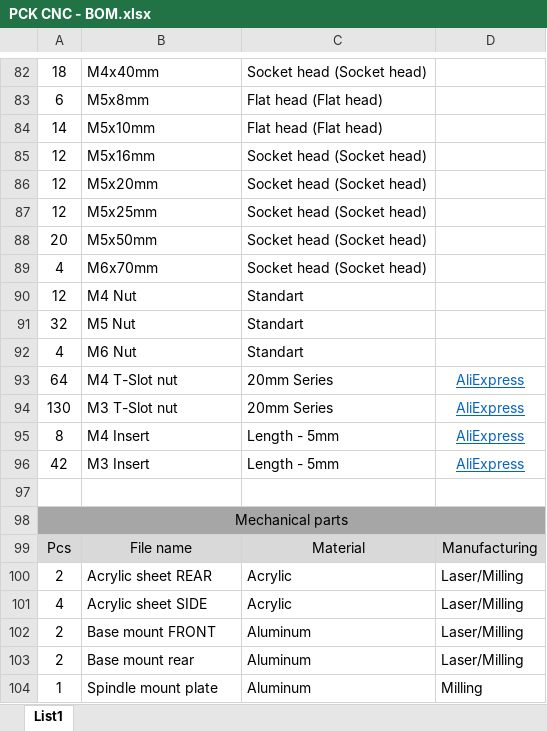
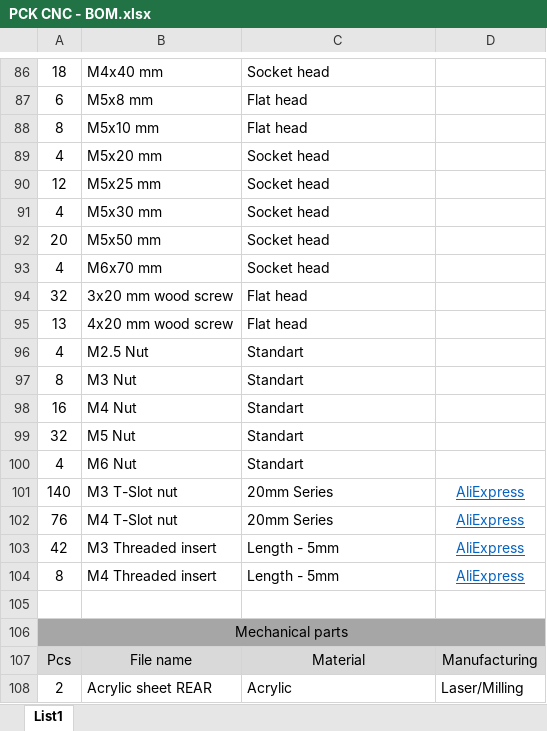
Before and after one commit to PecaJosef/PCK-CNC, an Excel workbook: BOMs/PCK CNC - BOM.xlsx, sheet List1, drawn as a sheet; only a part is shown, gaps mark what is left out; the shorter side is filled out with more unchanged rows; values as stored, in another font and other column widths than the file's, no borders; removed rows and columns are numbered as before the commit, all else as after; the diff covers the shown part only; the diff names each change by its address in the sheet, - before the commit and + after, or states it on an @@ line.

```diff
--- a/BOMs/PCK CNC - BOM.xlsx (sheet List1)
+++ b/BOMs/PCK CNC - BOM.xlsx (sheet List1)
-B86: M4x40mm
+B86: M4x40 mm
-C86: Socket head (Socket head)
+C86: Socket head
-B87: M5x8mm
+B87: M5x8 mm
-C87: Flat head (Flat head)
+C87: Flat head
-row 84: 14 | M5x10mm | Flat head (Flat head)
-row 85: 12 | M5x16mm | Socket head (Socket head)
-row 86: 12 | M5x20mm | Socket head (Socket head)
+row 88: 8 | M5x10 mm | Flat head
+row 89: 4 | M5x20 mm | Socket head
-B90: M5x25mm
+B90: M5x25 mm
-C90: Socket head (Socket head)
+C90: Socket head
+row 91: 4 | M5x30 mm | Socket head
-B92: M5x50mm
+B92: M5x50 mm
-C92:C93: Socket head (Socket head)
+C92:C93: Socket head
-B93: M6x70mm
+B93: M6x70 mm
+row 94: 32 | 3x20 mm wood screw | Flat head
+row 95: 13 | 4x20 mm wood screw | Flat head
+row 96: 4 | M2.5 Nut | Standart
+row 97: 8 | M3 Nut | Standart
-A98: 12
+A98: 16
-A101: 64
+A101: 140
-B101: M4 T-Slot nut
+B101: M3 T-Slot nut
-A102: 130
+A102: 76
-B102: M3 T-Slot nut
+B102: M4 T-Slot nut
-row 95: 8 | M4 Insert | Length - 5mm | AliExpress
-B103: M3 Insert
+B103: M3 Threaded insert
+row 104: 8 | M4 Threaded insert | Length - 5mm | AliExpress
```
Also changed, not shown: 12 added rows, 8 removed rows and 13 edited cells elsewhere in this sheet, formulas that keep their value, 1 other file.
